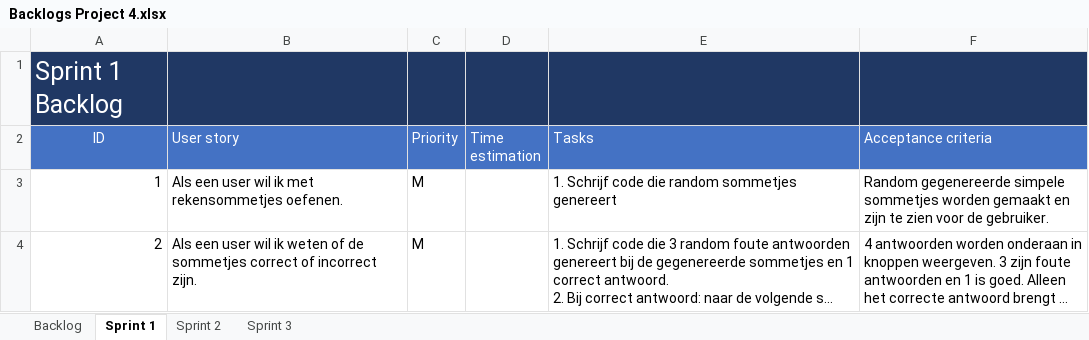
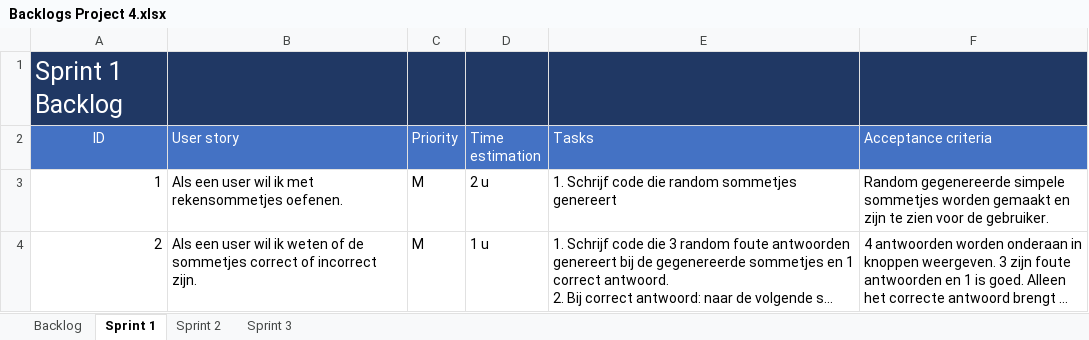
Before and after one commit to rogierR2/INFPRJ-004, an Excel workbook: Documenten/Backlogs Project 4.xlsx, sheet Sprint 1, drawn as a sheet; long unchanged cells end in …; values as stored, in another font and other column widths than the file's, no borders; the diff names each change by its address in the sheet, - before the commit and + after, or states it on an @@ line.

```diff
--- a/Documenten/Backlogs Project 4.xlsx (sheet Sprint 1)
+++ b/Documenten/Backlogs Project 4.xlsx (sheet Sprint 1)
-D3 (Time estimation): (empty)
+D3 (Time estimation): 2 u
-D4 (Time estimation): (empty)
+D4 (Time estimation): 1 u
```
Also changed, not shown: sheet Sprint 3, sheet Backlog, sheet Sprint 2, Documenten/Burn-down charts/Burn-Down Sprint 1.xlsx, 25 other files.
